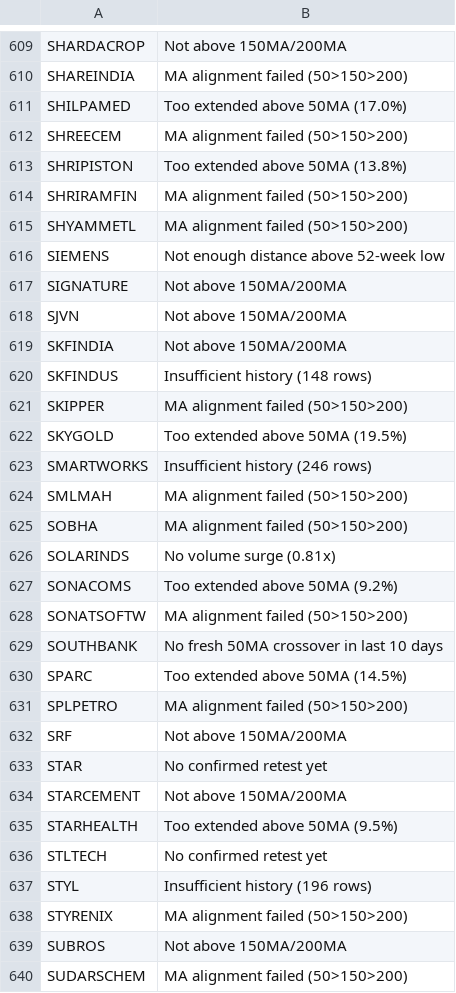
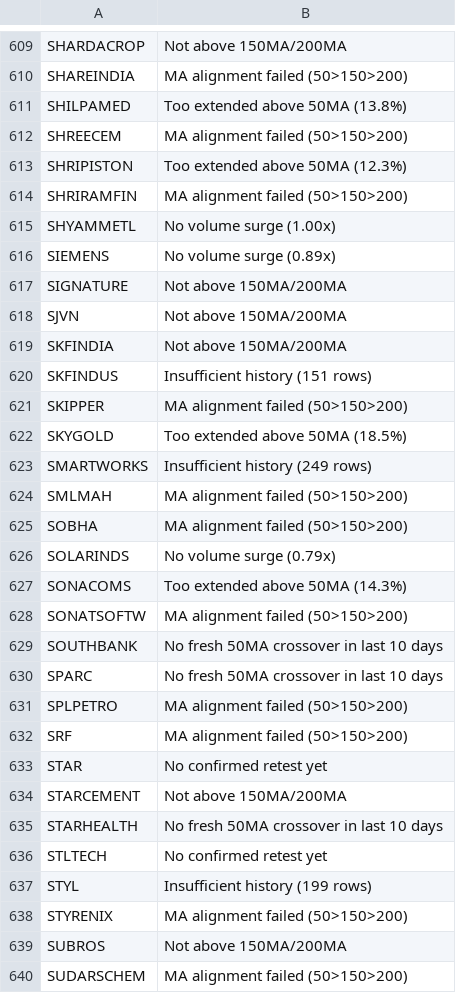
Before and after one commit to gargvikas82-alt/My-Stock-Filter, a CSV file: skipped_stocks.csv, drawn as a sheet; only a part is shown, gaps mark what is left out; the diff covers the shown part only.

```diff
--- a/skipped_stocks.csv
+++ b/skipped_stocks.csv
@@ -610,8 +610,8 @@ SHARDACROP,Not above 150MA/200MA
 SHAREINDIA,MA alignment failed (50>150>200)
-SHILPAMED,Too extended above 50MA (17.0%)
+SHILPAMED,Too extended above 50MA (13.8%)
 SHREECEM,MA alignment failed (50>150>200)
-SHRIPISTON,Too extended above 50MA (13.8%)
+SHRIPISTON,Too extended above 50MA (12.3%)
 SHRIRAMFIN,MA alignment failed (50>150>200)
-SHYAMMETL,MA alignment failed (50>150>200)
-SIEMENS,Not enough distance above 52-week low
+SHYAMMETL,No volume surge (1.00x)
+SIEMENS,No volume surge (0.89x)
 SIGNATURE,Not above 150MA/200MA
@@ -619,20 +619,20 @@ SJVN,Not above 150MA/200MA
 SKFINDIA,Not above 150MA/200MA
-SKFINDUS,Insufficient history (148 rows)
+SKFINDUS,Insufficient history (151 rows)
 SKIPPER,MA alignment failed (50>150>200)
-SKYGOLD,Too extended above 50MA (19.5%)
-SMARTWORKS,Insufficient history (246 rows)
+SKYGOLD,Too extended above 50MA (18.5%)
+SMARTWORKS,Insufficient history (249 rows)
 SMLMAH,MA alignment failed (50>150>200)
 SOBHA,MA alignment failed (50>150>200)
-SOLARINDS,No volume surge (0.81x)
-SONACOMS,Too extended above 50MA (9.2%)
+SOLARINDS,No volume surge (0.79x)
+SONACOMS,Too extended above 50MA (14.3%)
 SONATSOFTW,MA alignment failed (50>150>200)
 SOUTHBANK,No fresh 50MA crossover in last 10 days
-SPARC,Too extended above 50MA (14.5%)
+SPARC,No fresh 50MA crossover in last 10 days
 SPLPETRO,MA alignment failed (50>150>200)
-SRF,Not above 150MA/200MA
+SRF,MA alignment failed (50>150>200)
 STAR,No confirmed retest yet
 STARCEMENT,Not above 150MA/200MA
-STARHEALTH,Too extended above 50MA (9.5%)
+STARHEALTH,No fresh 50MA crossover in last 10 days
 STLTECH,No confirmed retest yet
-STYL,Insufficient history (196 rows)
+STYL,Insufficient history (199 rows)
 STYRENIX,MA alignment failed (50>150>200)
```
Also changed, not shown: 173 edited cells elsewhere in this file.
